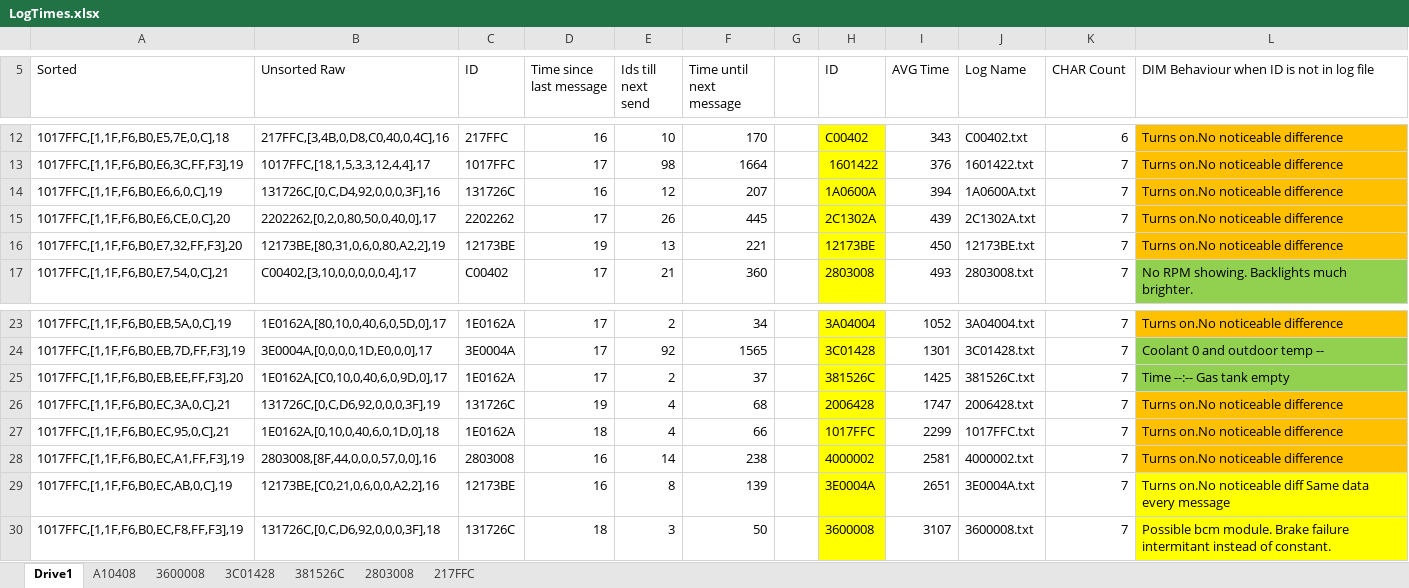
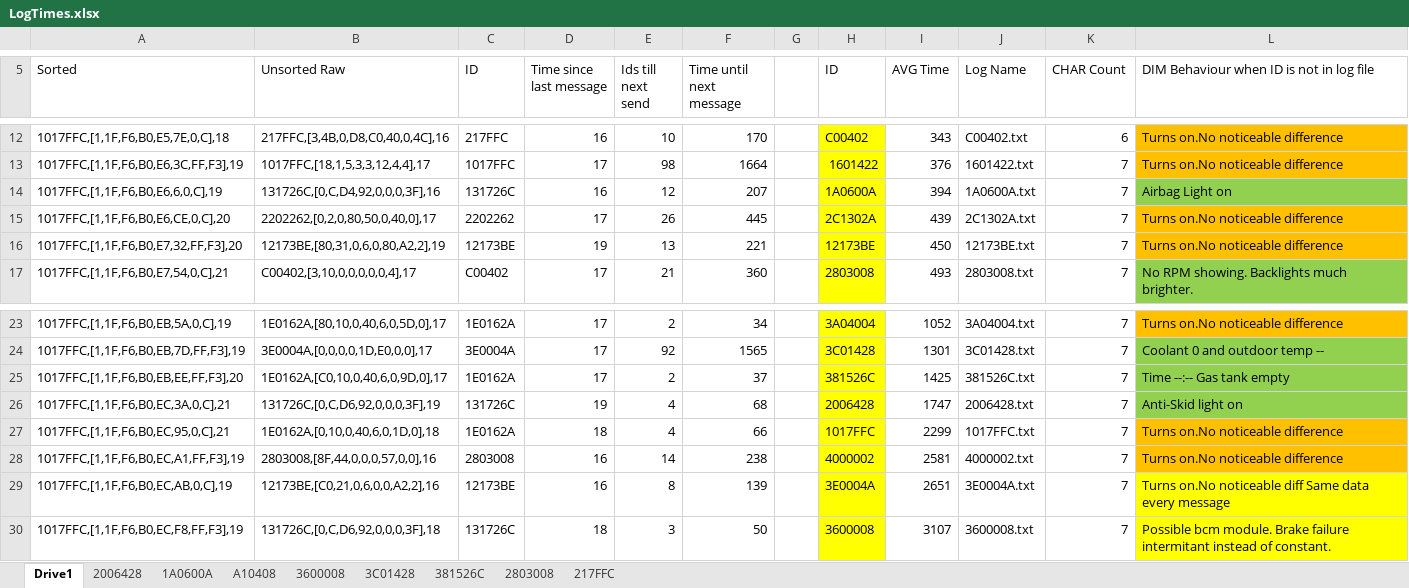
Before and after one commit to andrewgabler/VolvoDIM, an Excel workbook: Research/LogTimes.xlsx, sheet Drive1, drawn as a sheet; only a part is shown, gaps mark what is left out; values as stored, in another font and other column widths than the file's, no borders; conditional formats and table styles not drawn; the diff names each change by its address in the sheet, - before the commit and + after, or states it on an @@ line.

```diff
--- a/Research/LogTimes.xlsx (sheet Drive1)
+++ b/Research/LogTimes.xlsx (sheet Drive1)
+sheet tab: 2006428
+sheet tab: 1A0600A
-L14: Turns on.No noticeable difference
+L14: Airbag Light on
-L14 fill: #FFC000
+L14 fill: #92D050
-L26: Turns on.No noticeable difference
+L26: Anti-Skid light on
-L26 fill: #FFC000
+L26 fill: #92D050
```
Also changed, not shown: 2 other files.
